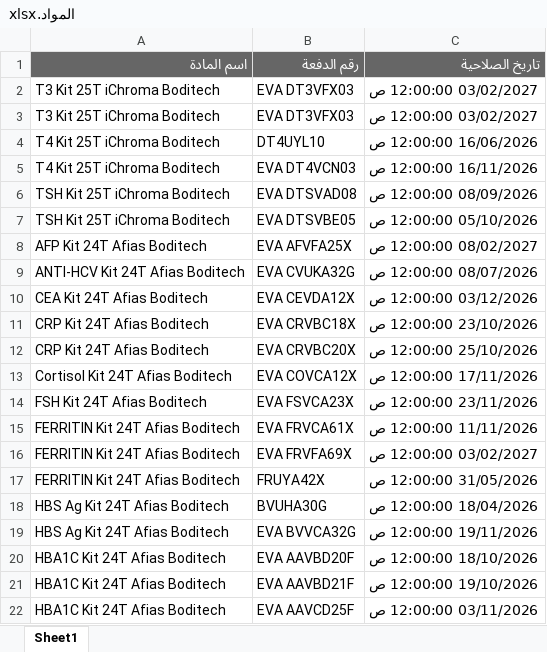
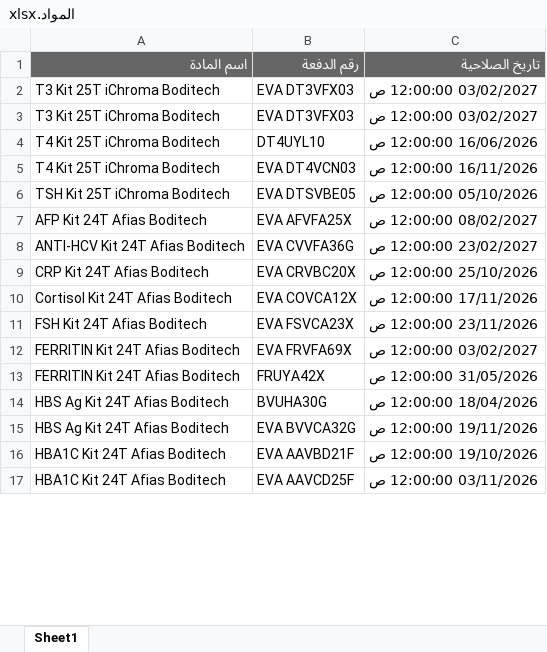
Before and after one commit to abdallawolf92/expiry-check, an Excel workbook: المواد.xlsx, sheet Sheet1, drawn as a sheet; only a part is shown; values as stored, in another font and other column widths than the file's, no borders; removed rows and columns are numbered as before the commit, all else as after; the diff covers the shown part only; the diff names each change by its address in the sheet, - before the commit and + after, or states it on an @@ line.

```diff
--- a/المواد.xlsx (sheet Sheet1)
+++ b/المواد.xlsx (sheet Sheet1)
-row 6: TSH Kit 25T iChroma Boditech | EVA DTSVAD08 | 08/09/2026 12:00:00 ص
-B8 (رقم الدفعة): EVA CVUKA32G
+B8 (رقم الدفعة): EVA CVVFA36G
-C8 (تاريخ الصلاحية): 08/07/2026 12:00:00 ص
+C8 (تاريخ الصلاحية): 23/02/2027 12:00:00 ص
-row 10: CEA Kit 24T Afias Boditech | EVA CEVDA12X | 03/12/2026 12:00:00 ص
-row 11: CRP Kit 24T Afias Boditech | EVA CRVBC18X | 23/10/2026 12:00:00 ص
-row 15: FERRITIN Kit 24T Afias Boditech | EVA FRVCA61X | 11/11/2026 12:00:00 ص
-row 20: HBA1C Kit 24T Afias Boditech | EVA AAVBD20F | 18/10/2026 12:00:00 ص
```
Also changed, not shown: 53 added rows, 42 removed rows and 15 edited cells elsewhere in this sheet.
